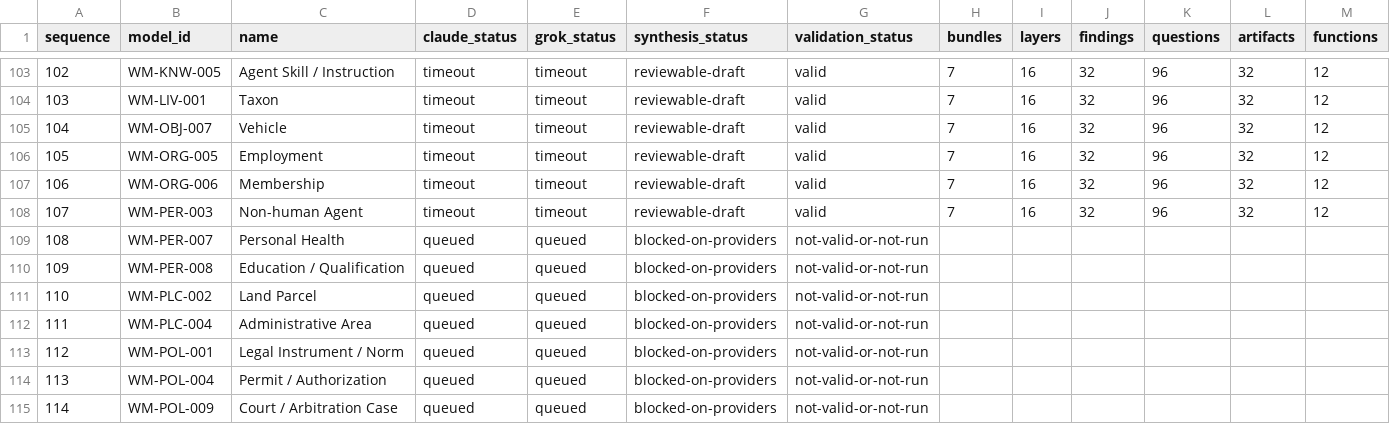
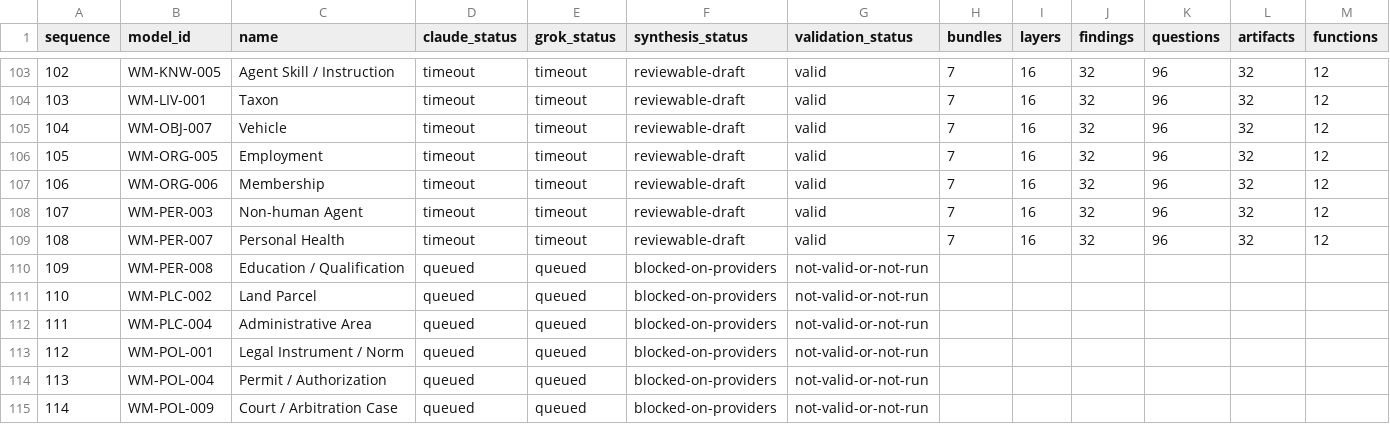
Before and after one commit to ver-cy/world-models, a CSV file: research/status.csv, drawn as a sheet; only a part is shown, gaps mark what is left out.

Commit message:
publish WM-PER-007 personal health model

```diff
--- a/research/status.csv
+++ b/research/status.csv
@@ -108,3 +108,3 @@ sequence,model_id,name,claude_status,grok_status,synthesis_status,validation_sta
 107,WM-PER-003,Non-human Agent,timeout,timeout,reviewable-draft,valid,7,16,32,96,32,12
-108,WM-PER-007,Personal Health,queued,queued,blocked-on-providers,not-valid-or-not-run,,,,,,
+108,WM-PER-007,Personal Health,timeout,timeout,reviewable-draft,valid,7,16,32,96,32,12
 109,WM-PER-008,Education / Qualification,queued,queued,blocked-on-providers,not-valid-or-not-run,,,,,,
```
Also changed, not shown: 21 other files.
